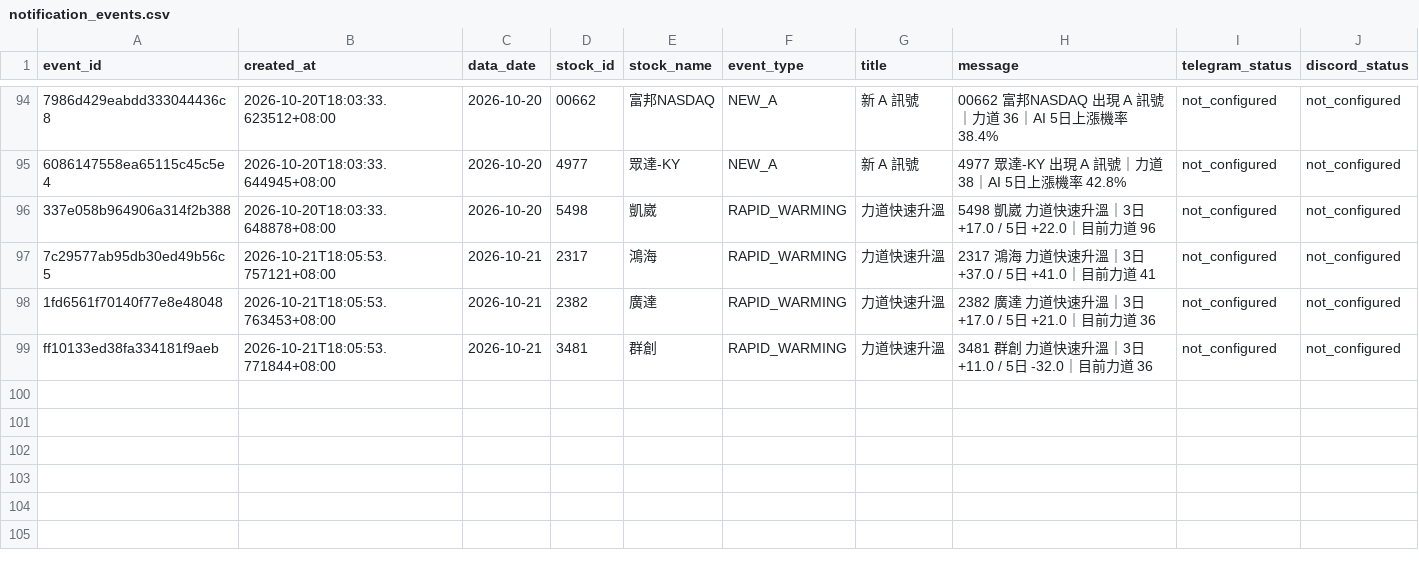
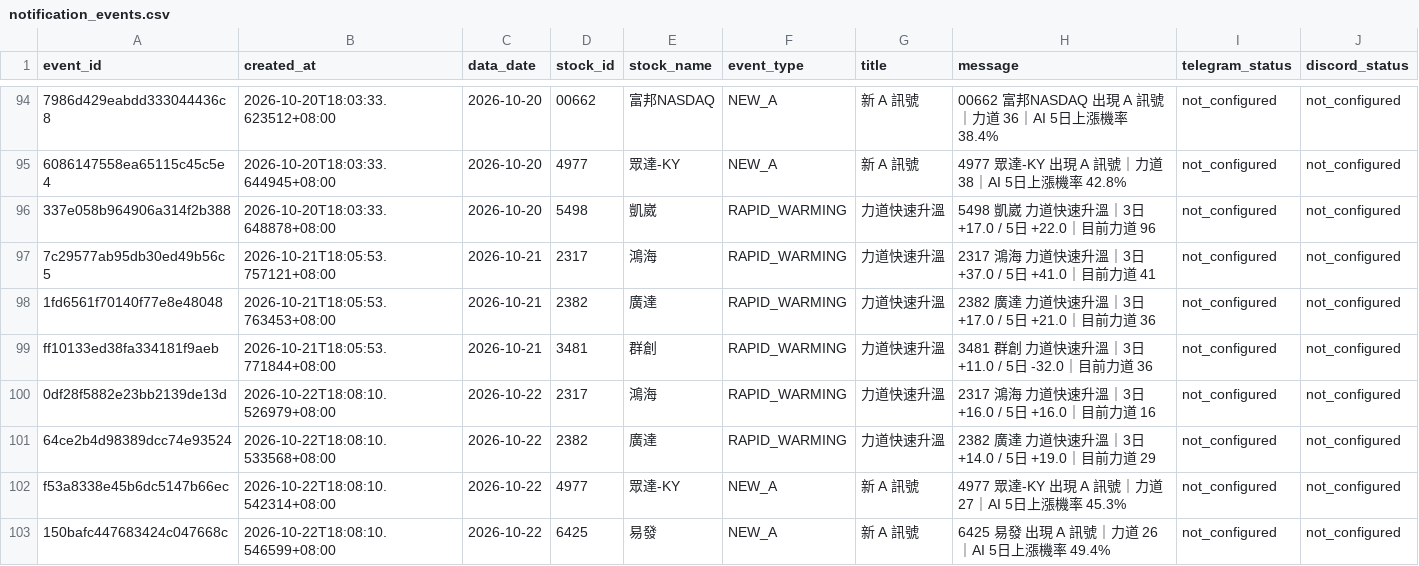
Before and after one commit to sean20040915-creator/tw-stock-ai-v1, a CSV file: data/notification_events.csv, drawn as a sheet; only a part is shown, gaps mark what is left out; the diff names each change by its address in the sheet, - before the commit and + after, or states it on an @@ line.

```diff
--- a/data/notification_events.csv
+++ b/data/notification_events.csv
+row 100: 0df28f5882e23bb2139de13d | 2026-10-22T18:08:10.526979+08:00 | 2026-10-22 | 2317 | 鴻海 | RAPID_WARMING | 力道快速升溫 | 2317 鴻海 力道快速升溫｜3日 +16.0 / 5日 +16.0｜目前力道 16 | not_configured | not_configured
+row 101: 64ce2b4d98389dcc74e93524 | 2026-10-22T18:08:10.533568+08:00 | 2026-10-22 | 2382 | 廣達 | RAPID_WARMING | 力道快速升溫 | 2382 廣達 力道快速升溫｜3日 +14.0 / 5日 +19.0｜目前力道 29 | not_configured | not_configured
+row 102: f53a8338e45b6dc5147b66ec | 2026-10-22T18:08:10.542314+08:00 | 2026-10-22 | 4977 | 眾達-KY | NEW_A | 新 A 訊號 | 4977 眾達-KY 出現 A 訊號｜力道 27｜AI 5日上漲機率 45.3% | not_configured | not_configured
+row 103: 150bafc447683424c047668c | 2026-10-22T18:08:10.546599+08:00 | 2026-10-22 | 6425 | 易發 | NEW_A | 新 A 訊號 | 6425 易發 出現 A 訊號｜力道 26｜AI 5日上漲機率 49.4% | not_configured | not_configured
```
Also changed, not shown: 1 other file.
